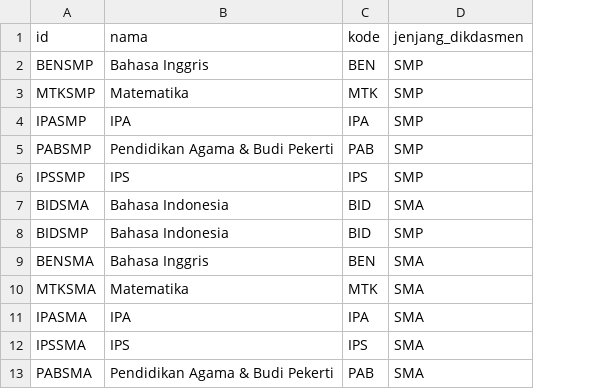
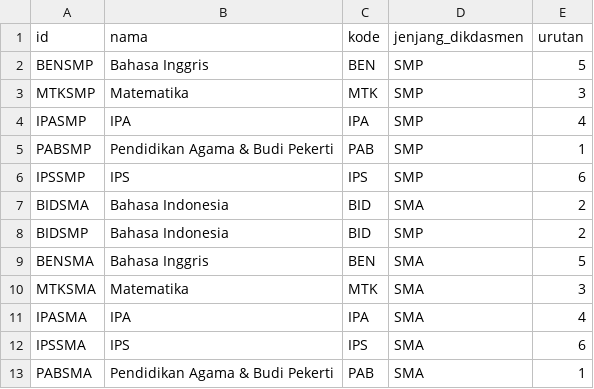
Before and after one commit to vatoer/spmb-1, a CSV file: prisma/db-spmb/csv-seed/mata_pelajaran.csv, drawn as a sheet; the diff names each change by its address in the sheet, - before the commit and + after, or states it on an @@ line.

```diff
--- a/prisma/db-spmb/csv-seed/mata_pelajaran.csv
+++ b/prisma/db-spmb/csv-seed/mata_pelajaran.csv
+column E (urutan), rows 2-13: 5 | 3 | 4 | 1 | 6 | 2 | 2 | 5 | 3 | 4 | 6 | 1
```
Also changed, not shown: 7 other files.
